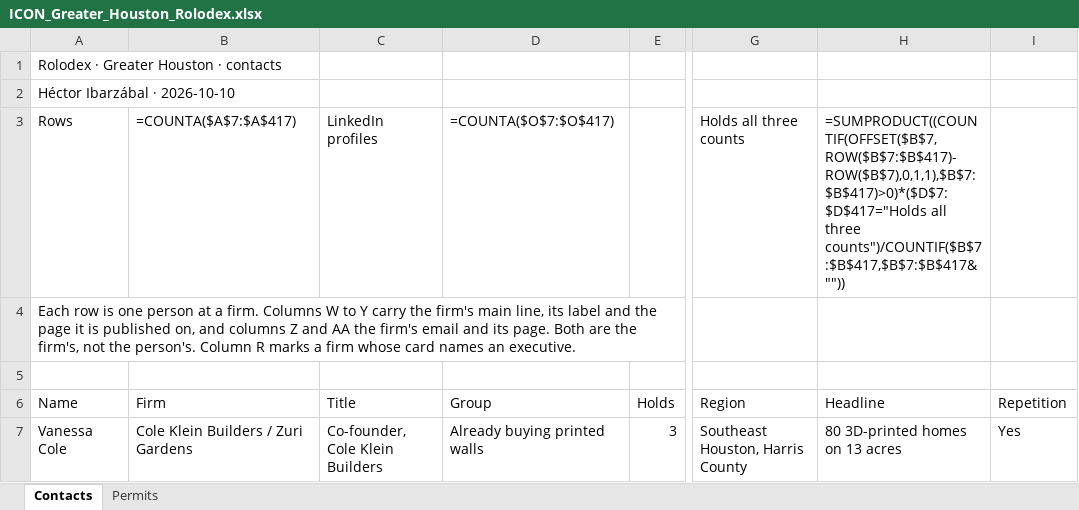
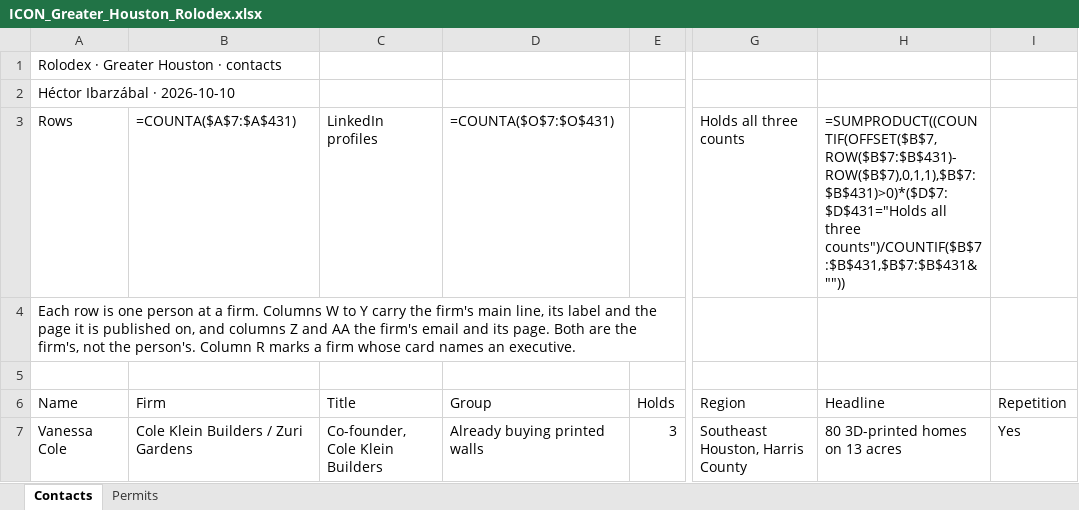
Before and after one commit to ibarzabalhec/houston-3d-rolodex, an Excel workbook: ICON_Greater_Houston_Rolodex.xlsx, sheet Contacts, drawn as a sheet; only a part is shown, gaps mark what is left out; values as stored, in another font and other column widths than the file's, no cell formats; formulas without a stored value are shown as written; the diff covers the shown part only; the diff names each change by its address in the sheet, - before the commit and + after, or states it on an @@ line.

```diff
--- a/ICON_Greater_Houston_Rolodex.xlsx (sheet Contacts)
+++ b/ICON_Greater_Houston_Rolodex.xlsx (sheet Contacts)
-B3 (Firm): =COUNTA($A$7:$A$417)
+B3 (Firm): =COUNTA($A$7:$A$431)
-D3 (Group): =COUNTA($O$7:$O$417)
+D3 (Group): =COUNTA($O$7:$O$431)
-H3 (Headline): =SUMPRODUCT((COUNTIF(OFFSET($B$7,ROW($B$7:$B$417)-ROW($B$7),0,1,1),$B$7:$B$417)>0)*($D$7:$D$417="Holds all three counts")/COUNTIF($B$7:$B$417,$B$7:$B$417&""))
+H3 (Headline): =SUMPRODUCT((COUNTIF(OFFSET($B$7,ROW($B$7:$B$431)-ROW($B$7),0,1,1),$B$7:$B$431)>0)*($D$7:$D$431="Holds all three counts")/COUNTIF($B$7:$B$431,$B$7:$B$431&""))
```
Also changed, not shown: 14 added rows elsewhere in this sheet, cell formats, 5 other files.
